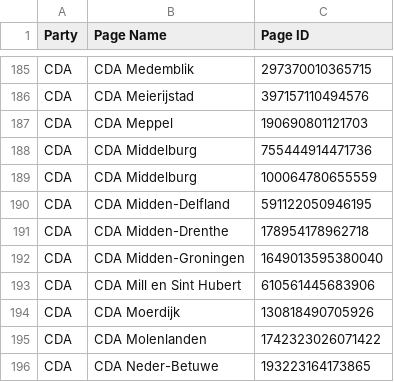
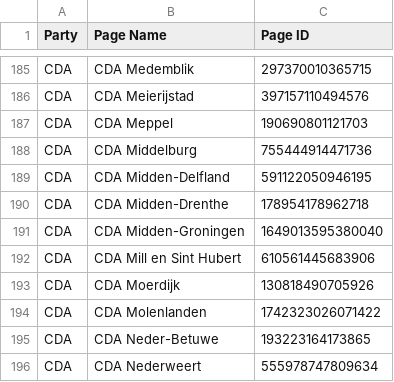
Before and after one commit to joren485/DutchPoliticalFacebookAdComparision, a CSV file: data/facebook_page_ids.csv, drawn as a sheet; only a part is shown, gaps mark what is left out; the shorter side is filled out with more unchanged rows.

```diff
--- a/data/facebook_page_ids.csv
+++ b/data/facebook_page_ids.csv
@@ -188,3 +188,2 @@
 "CDA","CDA Middelburg","755444914471736"
-"CDA","CDA Middelburg","100064780655559"
 "CDA","CDA Midden-Delfland","591122050946195"
```
Also changed, not shown: 1 other file.
